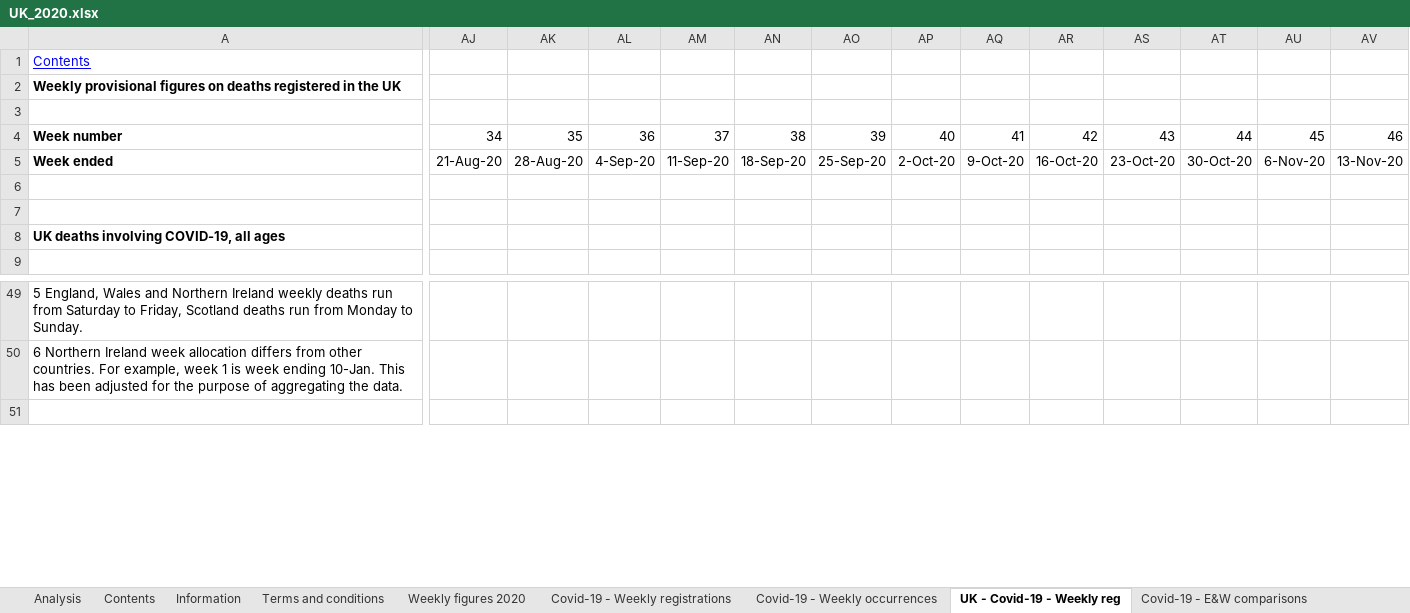
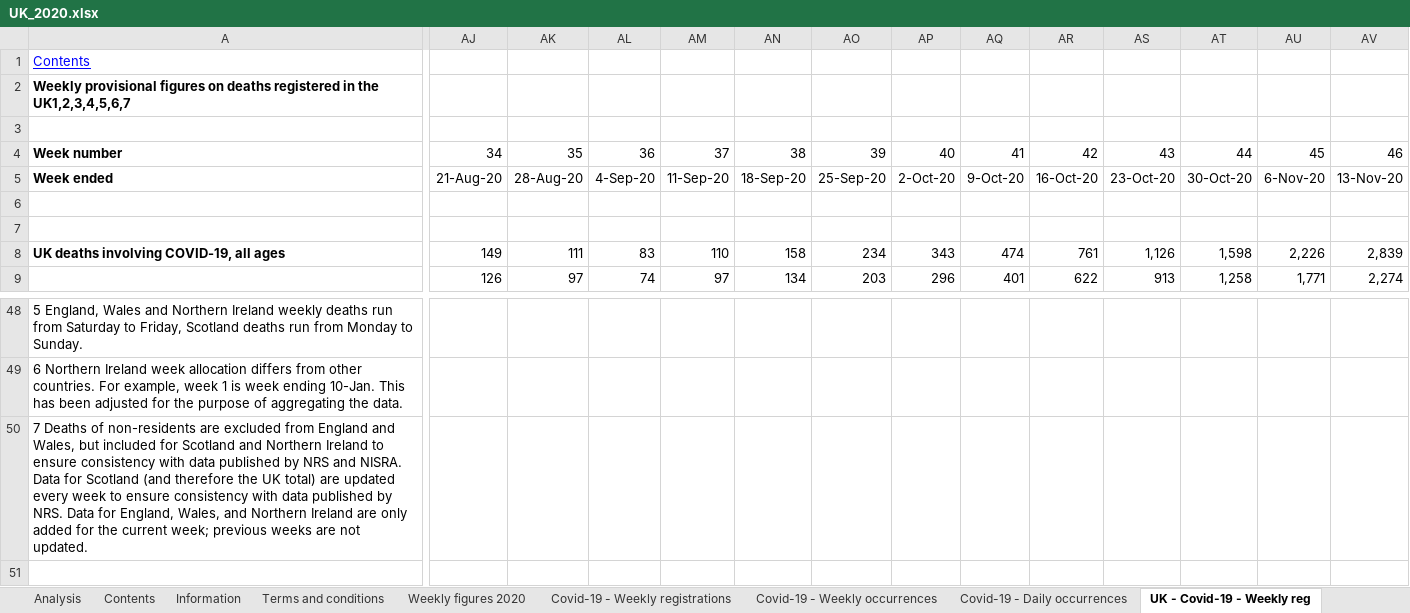
Before and after one commit to sondreid/BAN400-term-paper, an Excel workbook: datasett/UK/UK_2020.xlsx, sheet UK - Covid-19 - Weekly reg, drawn as a sheet; only a part is shown, gaps mark what is left out; values as stored, in another font and other column widths than the file's, no borders; conditional formats not drawn; rows hold the shown columns only; the diff covers the shown part only; the diff names each change by its address in the sheet, - before the commit and + after, or states it on an @@ line.

```diff
--- a/datasett/UK/UK_2020.xlsx (sheet UK - Covid-19 - Weekly reg)
+++ b/datasett/UK/UK_2020.xlsx (sheet UK - Covid-19 - Weekly reg)
-sheet tab: Covid-19 - E&W comparisons
+sheet tab: Covid-19 - Daily occurrences
-A2: …in the UK
+A2: …in the UK1,2,3,4,5,6,7
-AJ8: (empty)
+AJ8: 149
-AK8: (empty)
+AK8: 111
-AL8: (empty)
+AL8: 83
-AM8: (empty)
+AM8: 110
-AN8: (empty)
+AN8: 158
-AO8: (empty)
+AO8: 234
-AP8: (empty)
+AP8: 343
-AQ8: (empty)
+AQ8: 474
-AR8: (empty)
+AR8: 761
-AS8: (empty)
+AS8: 1,126
-AT8: (empty)
+AT8: 1,598
-AU8: (empty)
+AU8: 2,226
-AV8: (empty)
+AV8: 2,839
-AJ9: (empty)
+AJ9: 126
-AK9: (empty)
+AK9: 97
-AL9: (empty)
+AL9: 74
-AM9: (empty)
+AM9: 97
-AN9: (empty)
+AN9: 134
-AO9: (empty)
+AO9: 203
-AP9: (empty)
+AP9: 296
-AQ9: (empty)
+AQ9: 401
-AR9: (empty)
+AR9: 622
-AS9: (empty)
+AS9: 913
-AT9: (empty)
+AT9: 1,258
-AU9: (empty)
+AU9: 1,771
-AV9: (empty)
+AV9: 2,274
+row 50: 7 Deaths of non-residents are excluded from England and Wales, but included for Scotland and Northern Ireland to ensure consistency with data published by NRS and NISRA. Data for Scotland (and therefore the UK total) are updated every week to ensure consistency with data published by NRS. Data for England, Wales, and Northern Ireland are only added for the current week; previous weeks are not updated.
```
Also changed, not shown: 1 removed row and 383 edited cells elsewhere in this sheet, sheet Covid-19 - Weekly occurrences, sheet Weekly figures 2020, sheet Covid-19 - Weekly registrations, sheet Covid-19 - Place of occurrence, sheet Contents, sheet Related publications, 1 more sheet, other sheet tabs, formulas that keep their value, 1 other file.
